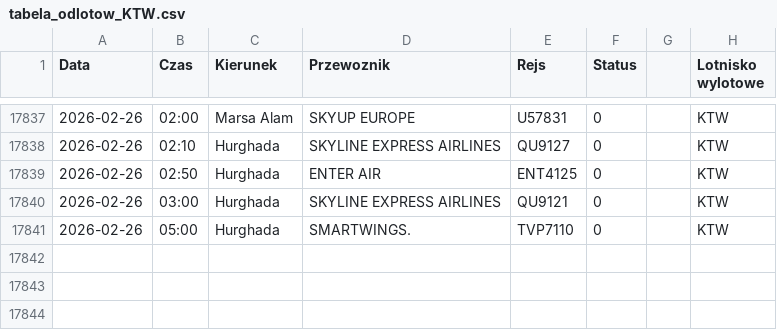
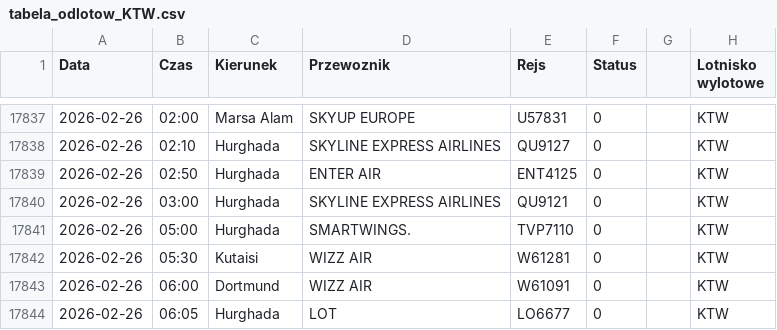
Before and after one commit to grzegorz-nowacki/departures-scraper, a CSV file: scraper/scraper_output/tabela_odlotow_KTW.csv, drawn as a sheet; only a part is shown, gaps mark what is left out.

```diff
--- a/scraper/scraper_output/tabela_odlotow_KTW.csv
+++ b/scraper/scraper_output/tabela_odlotow_KTW.csv
@@ -17841 +17841,4 @@ Data;Czas;Kierunek;Przewoznik;Rejs;Status;;Lotnisko wylotowe
 2026-02-26;05:00;Hurghada;SMARTWINGS.;TVP7110;0;;"KTW"
+2026-02-26;05:30;Kutaisi;WIZZ AIR;W61281;0;;"KTW"
+2026-02-26;06:00;Dortmund;WIZZ AIR;W61091;0;;"KTW"
+2026-02-26;06:05;Hurghada;LOT;LO6677;0;;"KTW"
```
Also changed, not shown: scraper/scraper_output/tabela_odlotow_RZE.csv, scraper/scraper_output/tabela_odlotow_SZZ.csv, 1 other file.
